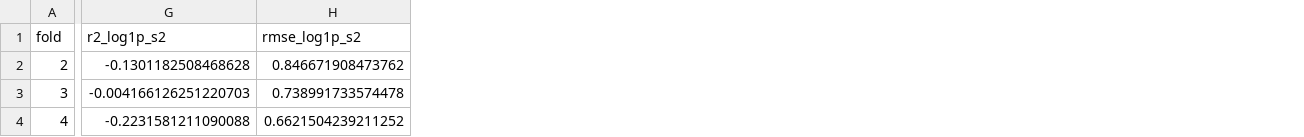
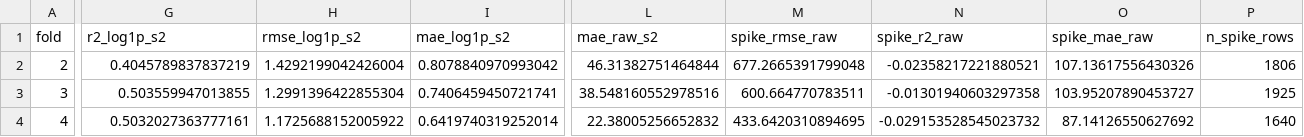
Before and after one commit to D6200763-SUT/SUT_Rice_Project_2024, a CSV file: BPH_Research/results/walk_forward/cv_summary.csv, drawn as a sheet; only a part is shown, gaps mark what is left out; the diff covers the shown part only; the diff names each change by its address in the sheet, - before the commit and + after, or states it on an @@ line.

```diff
--- a/BPH_Research/results/walk_forward/cv_summary.csv
+++ b/BPH_Research/results/walk_forward/cv_summary.csv
+column I (mae_log1p_s2), rows 2-4: 0.8078840970993042 | 0.7406459450721741 | 0.6419740319252014
+column L (mae_raw_s2), rows 2-4: 46.31382751464844 | 38.548160552978516 | 22.38005256652832
+column M (spike_rmse_raw), rows 2-4: 677.2665391799048 | 600.664770783511 | 433.6420310894695
+column N (spike_r2_raw), rows 2-4: -0.02358217221880521 | -0.01301940603297358 | -0.029153528545023732
+column O (spike_mae_raw), rows 2-4: 107.13617556430326 | 103.95207890453727 | 87.14126550627692
+column P (n_spike_rows), rows 2-4: 1806 | 1925 | 1640
-G2 (r2_log1p_s2): -0.1301182508468628
+G2 (r2_log1p_s2): 0.4045789837837219
-H2 (rmse_log1p_s2): 0.846671908473762
+H2 (rmse_log1p_s2): 1.4292199042426004
-G3 (r2_log1p_s2): -0.004166126251220703
+G3 (r2_log1p_s2): 0.503559947013855
-H3 (rmse_log1p_s2): 0.738991733574478
+H3 (rmse_log1p_s2): 1.2991396422855304
-G4 (r2_log1p_s2): -0.2231581211090088
+G4 (r2_log1p_s2): 0.5032027363777161
-H4 (rmse_log1p_s2): 0.6621504239211252
+H4 (rmse_log1p_s2): 1.1725688152005922
```
Also changed, not shown: 6 edited cells elsewhere in this file, 24 other files.
